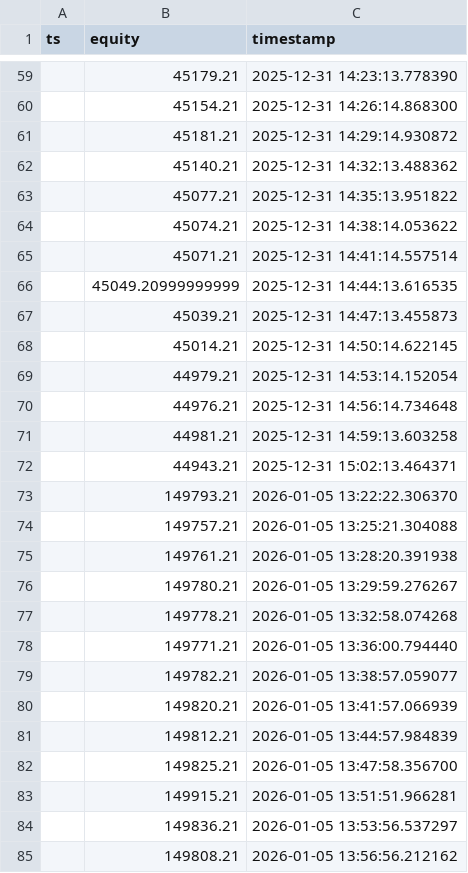
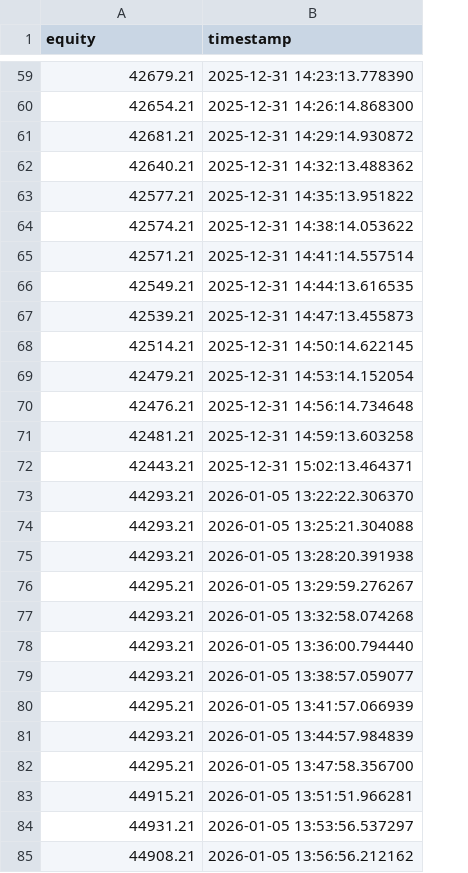
Before and after one commit to cnboker/ai-stock, a CSV file: data/live/equity.csv, drawn as a sheet; only a part is shown, gaps mark what is left out; removed rows and columns are numbered as before the commit, all else as after; the diff covers the shown part only; the diff names each change by its address in the sheet, - before the commit and + after, or states it on an @@ line.

```diff
--- a/data/live/equity.csv
+++ b/data/live/equity.csv
-column A (ts), empty
-A59 (equity): 45179.21
+A59 (equity): 42679.21
-A60 (equity): 45154.21
+A60 (equity): 42654.21
-A61 (equity): 45181.21
+A61 (equity): 42681.21
-A62 (equity): 45140.21
+A62 (equity): 42640.21
-A63 (equity): 45077.21
+A63 (equity): 42577.21
-A64 (equity): 45074.21
+A64 (equity): 42574.21
-A65 (equity): 45071.21
+A65 (equity): 42571.21
-A66 (equity): 45049.20999999999
+A66 (equity): 42549.21
-A67 (equity): 45039.21
+A67 (equity): 42539.21
-A68 (equity): 45014.21
+A68 (equity): 42514.21
-A69 (equity): 44979.21
+A69 (equity): 42479.21
-A70 (equity): 44976.21
+A70 (equity): 42476.21
-A71 (equity): 44981.21
+A71 (equity): 42481.21
-A72 (equity): 44943.21
+A72 (equity): 42443.21
-A73 (equity): 149793.21
+A73 (equity): 44293.21
-A74 (equity): 149757.21
+A74 (equity): 44293.21
-A75 (equity): 149761.21
+A75 (equity): 44293.21
-A76 (equity): 149780.21
+A76 (equity): 44295.21
-A77 (equity): 149778.21
+A77 (equity): 44293.21
-A78 (equity): 149771.21
+A78 (equity): 44293.21
-A79 (equity): 149782.21
+A79 (equity): 44293.21
-A80 (equity): 149820.21
+A80 (equity): 44295.21
-A81 (equity): 149812.21
+A81 (equity): 44293.21
-A82 (equity): 149825.21
+A82 (equity): 44295.21
-A83 (equity): 149915.21
+A83 (equity): 44915.21
-A84 (equity): 149836.21
+A84 (equity): 44931.21
-A85 (equity): 149808.21
+A85 (equity): 44908.21
```
Also changed, not shown: 27 added rows, 24 removed rows and 46 edited cells elsewhere in this file, 13 other files.
